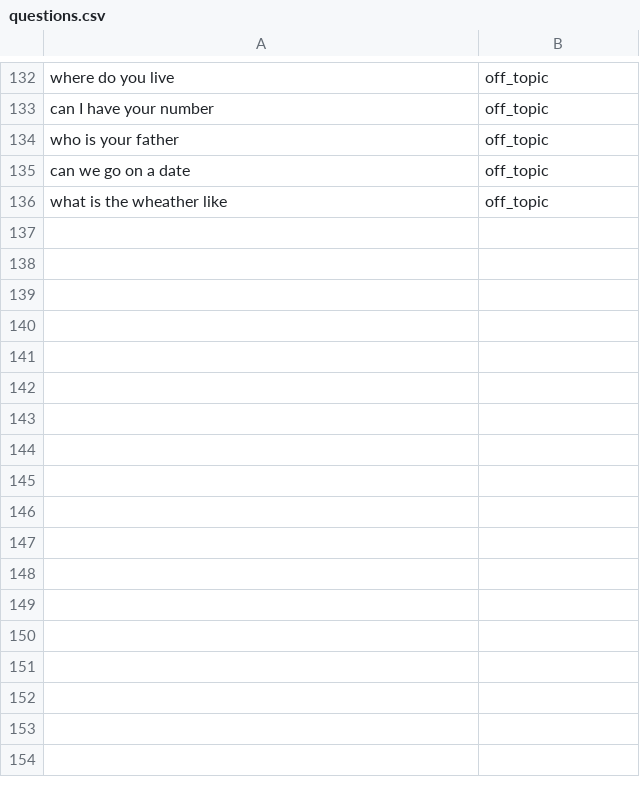
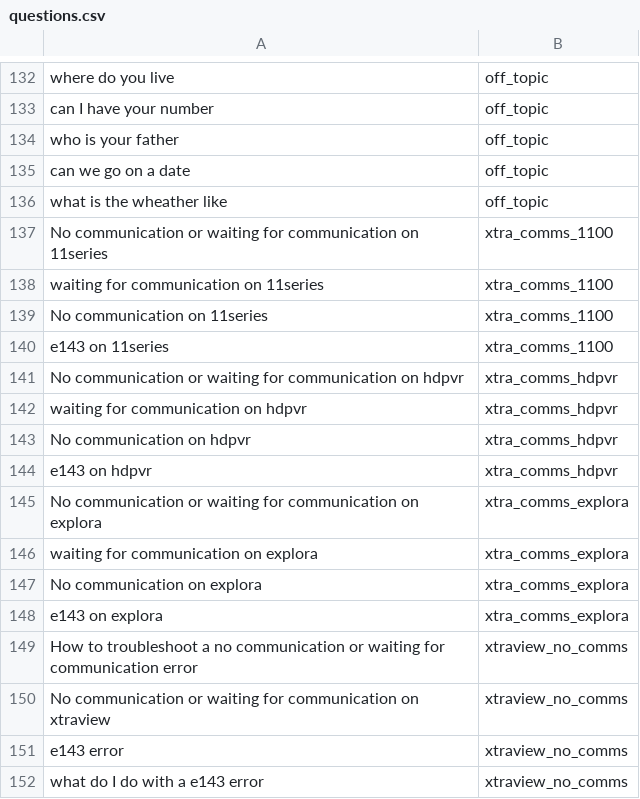
Before and after one commit to l3ok/questions-with-classifier-ega, a CSV file: questions-with-classifier-ega-war/src/main/resources/questions.csv, drawn as a sheet; only a part is shown, gaps mark what is left out; the diff names each change by its address in the sheet, - before the commit and + after, or states it on an @@ line.

```diff
--- a/questions-with-classifier-ega-war/src/main/resources/questions.csv
+++ b/questions-with-classifier-ega-war/src/main/resources/questions.csv
+row 137: No communication or waiting for communication on 11series | xtra_comms_1100
+row 138: waiting for communication on 11series | xtra_comms_1100
+row 139: No communication on 11series | xtra_comms_1100
+row 140: e143 on 11series | xtra_comms_1100
+row 141: No communication or waiting for communication on hdpvr | xtra_comms_hdpvr
+row 142: waiting for communication on hdpvr | xtra_comms_hdpvr
+row 143: No communication on hdpvr | xtra_comms_hdpvr
+row 144: e143 on hdpvr | xtra_comms_hdpvr
+row 145: No communication or waiting for communication on explora | xtra_comms_explora
+row 146: waiting for communication on explora | xtra_comms_explora
+row 147: No communication on explora | xtra_comms_explora
+row 148: e143 on explora | xtra_comms_explora
+row 149: How to troubleshoot a no communication or waiting for communication error | xtraview_no_comms
+row 150: No communication or waiting for communication on xtraview | xtraview_no_comms
+row 151: e143 error | xtraview_no_comms
+row 152: what do I do with a e143 error | xtraview_no_comms
```
Also changed, not shown: questions-with-classifier-ega-war/src/main/resources/answers.csv, 5 other files.
